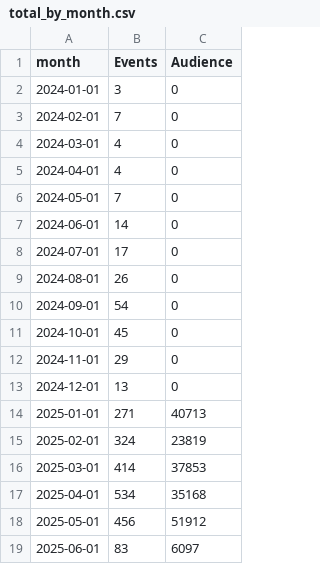
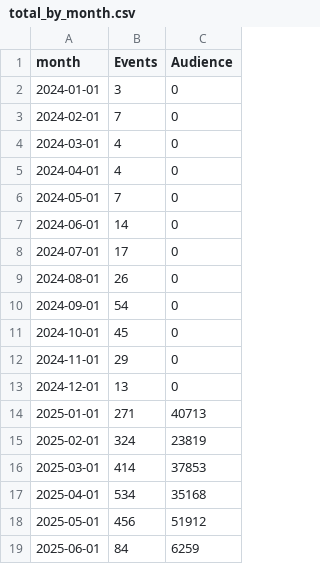
Before and after one commit to open-innovations/bradford-2025, a CSV file: src/themes/programme/_data/events/total_by_month.csv, drawn as a sheet.

```diff
--- a/src/themes/programme/_data/events/total_by_month.csv
+++ b/src/themes/programme/_data/events/total_by_month.csv
@@ -18,2 +18,2 @@ month,Events,Audience
 2025-05-01,456,51912
-2025-06-01,83,6097
+2025-06-01,84,6259
```
Also changed, not shown: src/themes/programme/_data/events/monthly_breakdown.csv, src/themes/programme/_data/events/monthly_by_project.csv, 14 other files.
